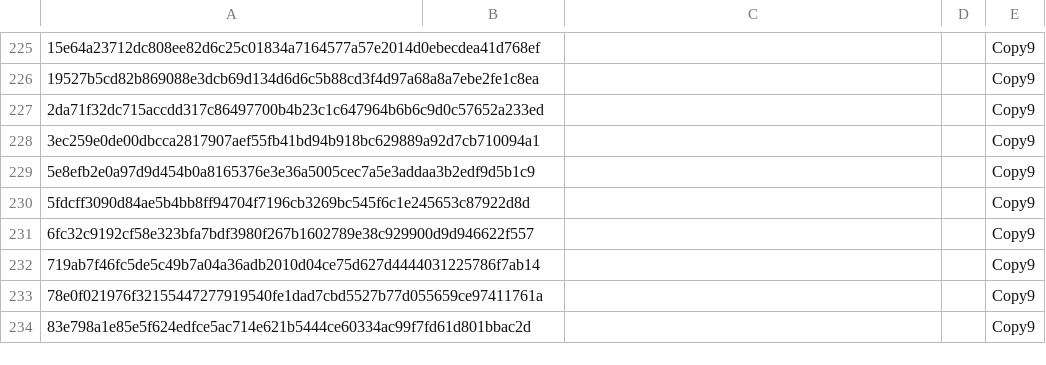
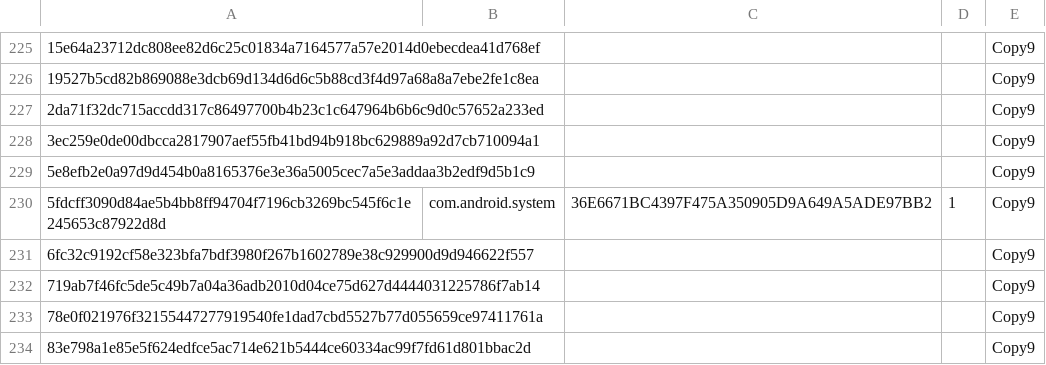
Before and after one commit to AssoEchap/stalkerware-indicators, a CSV file: samples.csv, drawn as a sheet; only a part is shown, gaps mark what is left out; the diff covers the shown part only; the diff names each change by its address in the sheet, - before the commit and + after, or states it on an @@ line.

```diff
--- a/samples.csv
+++ b/samples.csv
-B230: (empty)
+B230: com.android.system
-C230: (empty)
+C230: 36E6671BC4397F475A350905D9A649A5ADE97BB2
-D230: (empty)
+D230: 1
```
Also changed, not shown: 60 edited cells elsewhere in this file.
